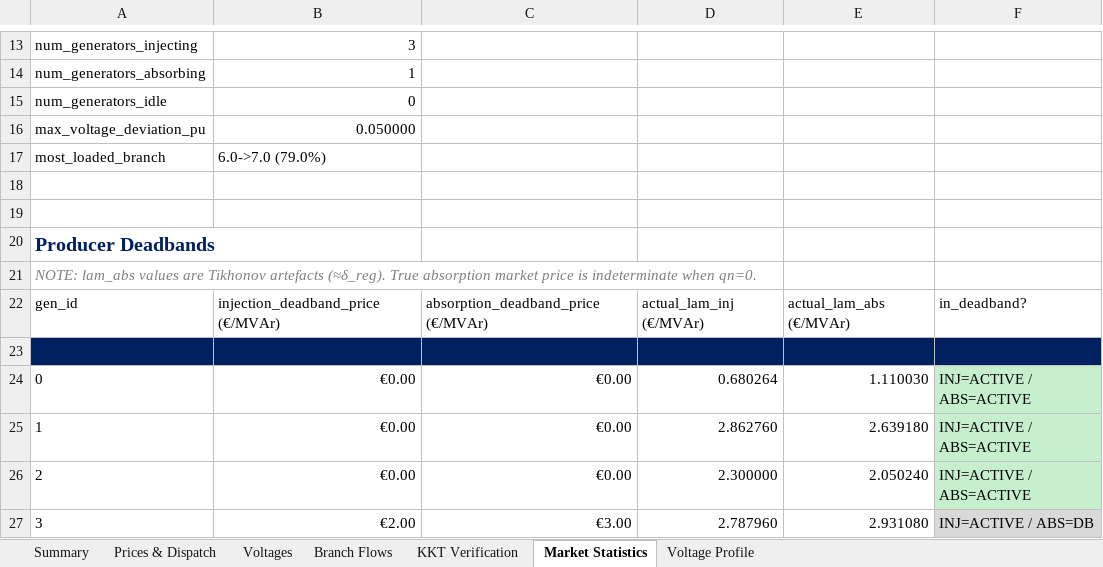
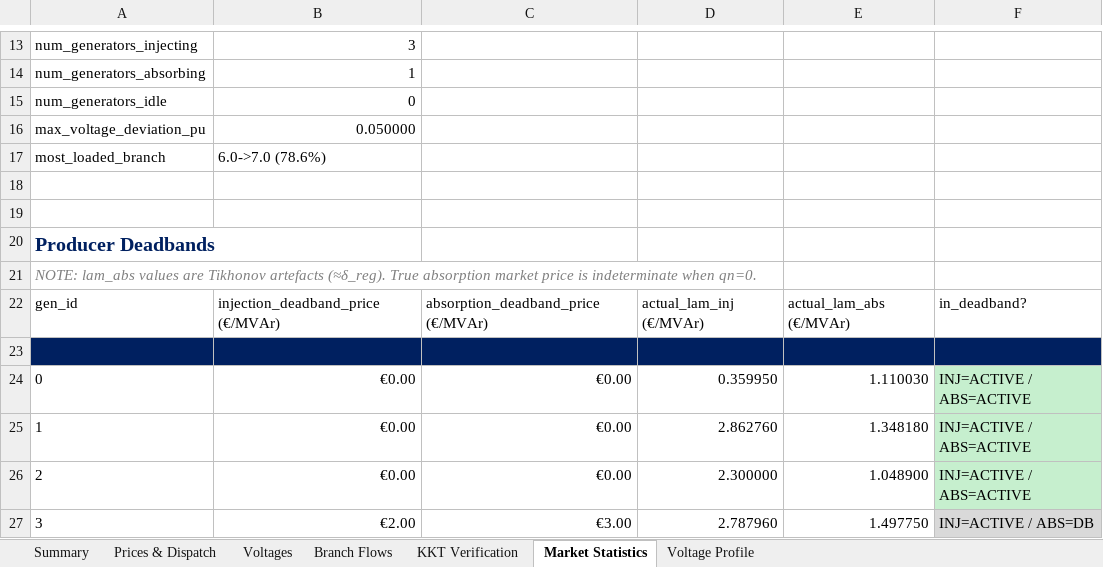
Before and after one commit to nospa62/Stackelberg_MPEC, an Excel workbook: output/stackelberg_results.xlsx, sheet Market Statistics, drawn as a sheet; only a part is shown, gaps mark what is left out; values as stored, in another font and other column widths than the file's, no borders; the diff names each change by its address in the sheet, - before the commit and + after, or states it on an @@ line.

```diff
--- a/output/stackelberg_results.xlsx (sheet Market Statistics)
+++ b/output/stackelberg_results.xlsx (sheet Market Statistics)
-B17: 6.0->7.0 (79.0%)
+B17: 6.0->7.0 (78.6%)
-D24: 0.680264
+D24: 0.359950
-E25: 2.639180
+E25: 1.348180
-E26: 2.050240
+E26: 1.048900
-E27: 2.931080
+E27: 1.497750
```
Also changed, not shown: sheet Branch Flows, sheet KKT Verification, sheet Prices & Dispatch, sheet Summary, 4 other files.
